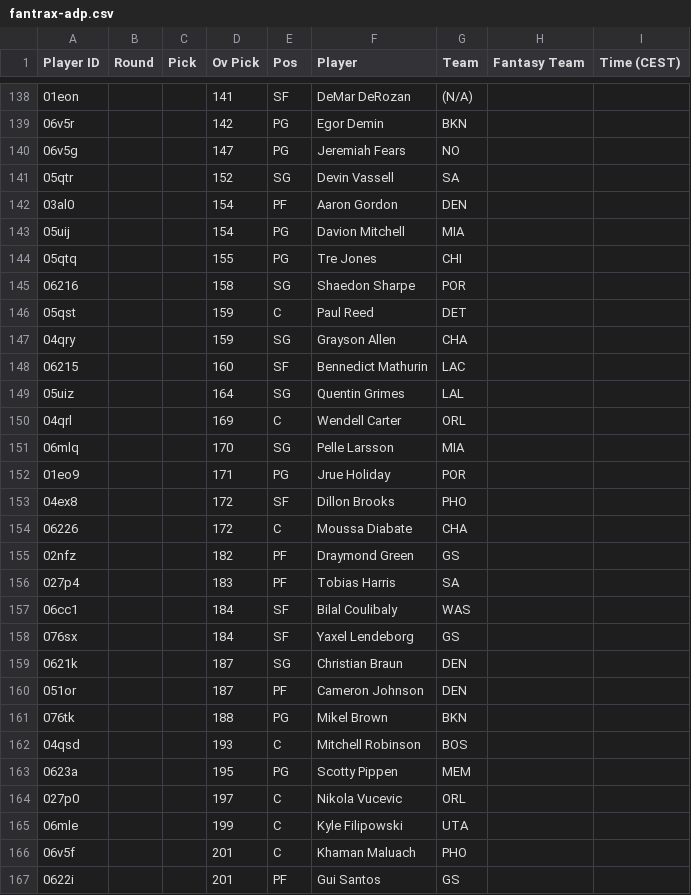
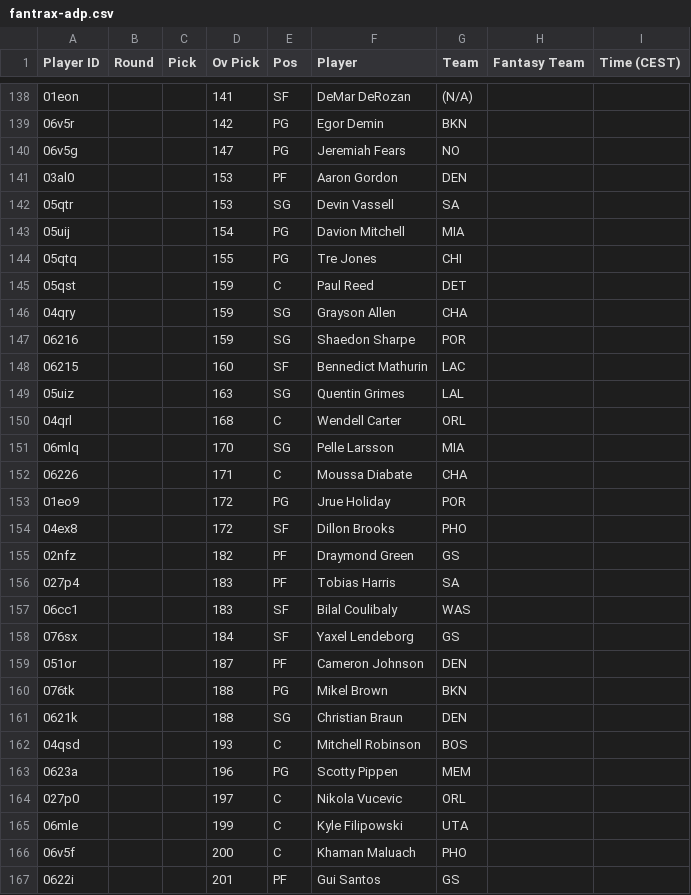
Before and after one commit to Pizzaratops/MFHFBs-NBA-Projections, a CSV file: data/fantrax-adp.csv, drawn as a sheet; only a part is shown, gaps mark what is left out; the diff covers the shown part only.

```diff
--- a/data/fantrax-adp.csv
+++ b/data/fantrax-adp.csv
@@ -140,28 +140,28 @@
 "06v5g","","","147","PG","Jeremiah Fears","NO","",""
-"05qtr","","","152","SG","Devin Vassell","SA","",""
-"03al0","","","154","PF","Aaron Gordon","DEN","",""
+"03al0","","","153","PF","Aaron Gordon","DEN","",""
+"05qtr","","","153","SG","Devin Vassell","SA","",""
 "05uij","","","154","PG","Davion Mitchell","MIA","",""
 "05qtq","","","155","PG","Tre Jones","CHI","",""
-"06216","","","158","SG","Shaedon Sharpe","POR","",""
 "05qst","","","159","C","Paul Reed","DET","",""
 "04qry","","","159","SG","Grayson Allen","CHA","",""
+"06216","","","159","SG","Shaedon Sharpe","POR","",""
 "06215","","","160","SF","Bennedict Mathurin","LAC","",""
-"05uiz","","","164","SG","Quentin Grimes","LAL","",""
-"04qrl","","","169","C","Wendell Carter","ORL","",""
+"05uiz","","","163","SG","Quentin Grimes","LAL","",""
+"04qrl","","","168","C","Wendell Carter","ORL","",""
 "06mlq","","","170","SG","Pelle Larsson","MIA","",""
-"01eo9","","","171","PG","Jrue Holiday","POR","",""
+"06226","","","171","C","Moussa Diabate","CHA","",""
+"01eo9","","","172","PG","Jrue Holiday","POR","",""
 "04ex8","","","172","SF","Dillon Brooks","PHO","",""
-"06226","","","172","C","Moussa Diabate","CHA","",""
 "02nfz","","","182","PF","Draymond Green","GS","",""
 "027p4","","","183","PF","Tobias Harris","SA","",""
-"06cc1","","","184","SF","Bilal Coulibaly","WAS","",""
+"06cc1","","","183","SF","Bilal Coulibaly","WAS","",""
 "076sx","","","184","SF","Yaxel Lendeborg","GS","",""
-"0621k","","","187","SG","Christian Braun","DEN","",""
 "051or","","","187","PF","Cameron Johnson","DEN","",""
 "076tk","","","188","PG","Mikel Brown","BKN","",""
+"0621k","","","188","SG","Christian Braun","DEN","",""
 "04qsd","","","193","C","Mitchell Robinson","BOS","",""
-"0623a","","","195","PG","Scotty Pippen","MEM","",""
+"0623a","","","196","PG","Scotty Pippen","MEM","",""
 "027p0","","","197","C","Nikola Vucevic","ORL","",""
 "06mle","","","199","C","Kyle Filipowski","UTA","",""
-"06v5f","","","201","C","Khaman Maluach","PHO","",""
+"06v5f","","","200","C","Khaman Maluach","PHO","",""
 "0622i","","","201","PF","Gui Santos","GS","",""
```
Also changed, not shown: 2 added rows, 2 removed rows, 9 moved rows and 21 edited cells elsewhere in this file, 1 other file.
